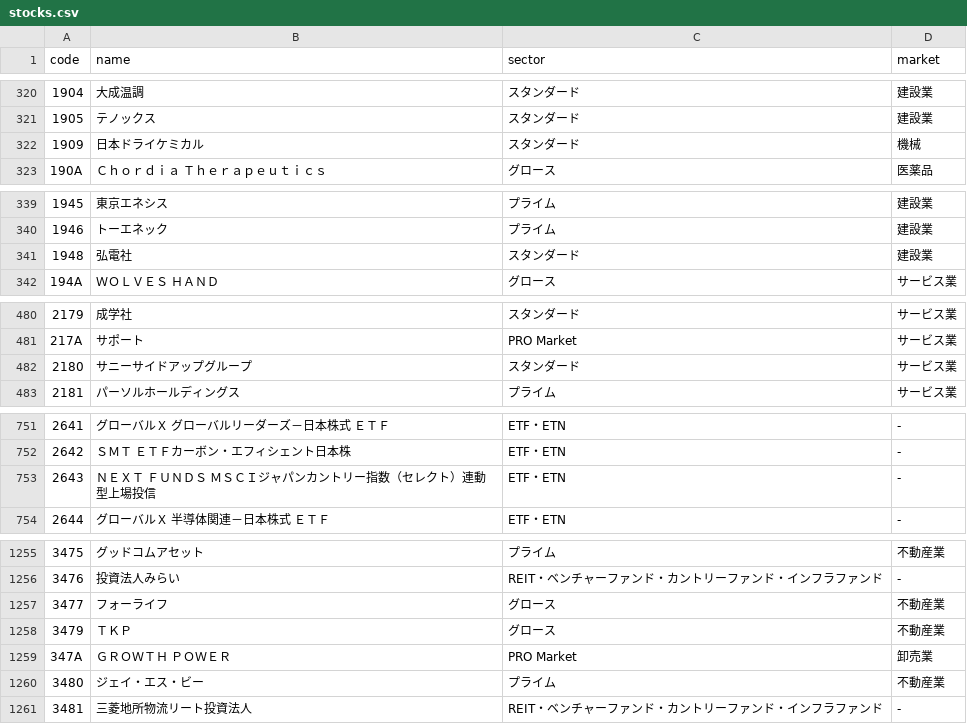
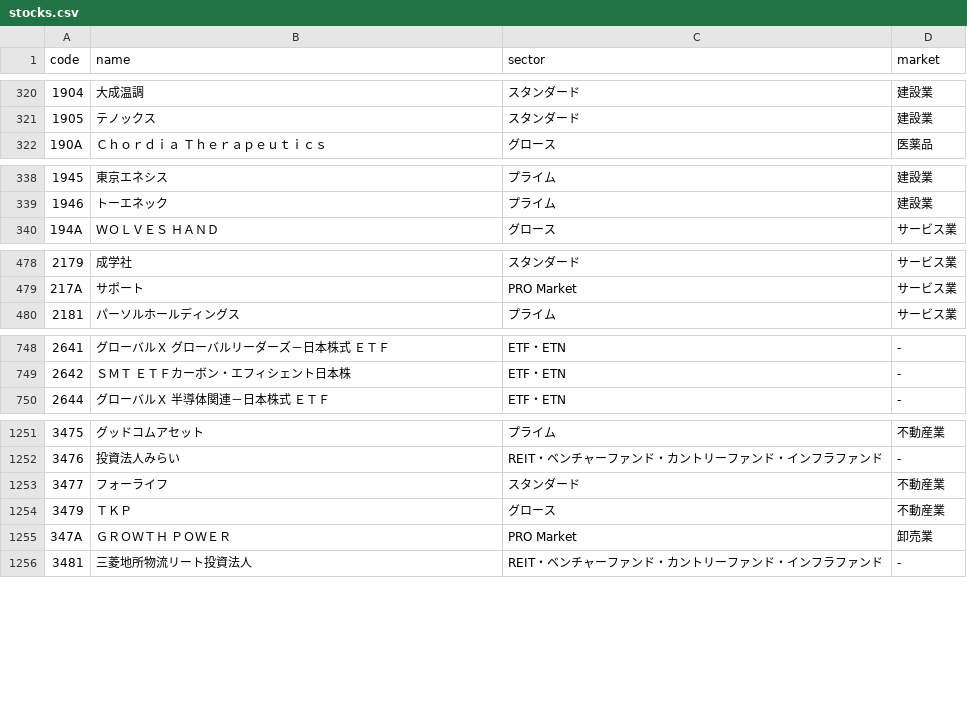
Before and after one commit to peibabo/kabunote, a CSV file: public/data/stocks.csv, drawn as a sheet; only a part is shown, gaps mark what is left out; the diff covers the shown part only.

```diff
--- a/public/data/stocks.csv
+++ b/public/data/stocks.csv
@@ -321,3 +321,2 @@ code,name,sector,market
 1905,テノックス,スタンダード,建設業
-1909,日本ドライケミカル,スタンダード,機械
 190A,Ｃｈｏｒｄｉａ　Ｔｈｅｒａｐｅｕｔｉｃｓ,グロース,医薬品
@@ -340,3 +339,2 @@ code,name,sector,market
 1946,トーエネック,プライム,建設業
-1948,弘電社,スタンダード,建設業
 194A,ＷＯＬＶＥＳ　ＨＡＮＤ,グロース,サービス業
@@ -481,3 +479,2 @@ code,name,sector,market
 217A,サポート,PRO Market,サービス業
-2180,サニーサイドアップグループ,スタンダード,サービス業
 2181,パーソルホールディングス,プライム,サービス業
@@ -752,3 +749,2 @@ code,name,sector,market
 2642,ＳＭＴ　ＥＴＦカーボン・エフィシェント日本株,ETF・ETN,-
-2643,ＮＥＸＴ　ＦＵＮＤＳ　ＭＳＣＩジャパンカントリー指数（セレクト）連動型上場投信,ETF・ETN,-
 2644,グローバルＸ　半導体関連－日本株式　ＥＴＦ,ETF・ETN,-
@@ -1256,6 +1252,5 @@ code,name,sector,market
 3476,投資法人みらい,REIT・ベンチャーファンド・カントリーファンド・インフラファンド,-
-3477,フォーライフ,グロース,不動産業
+3477,フォーライフ,スタンダード,不動産業
 3479,ＴＫＰ,グロース,不動産業
 347A,ＧＲＯＷＴＨ　ＰＯＷＥＲ,PRO Market,卸売業
-3480,ジェイ・エス・ビー,プライム,不動産業
 3481,三菱地所物流リート投資法人,REIT・ベンチャーファンド・カントリーファンド・インフラファンド,-
```
Also changed, not shown: 21 added rows, 10 removed rows and 7 edited cells elsewhere in this file.
